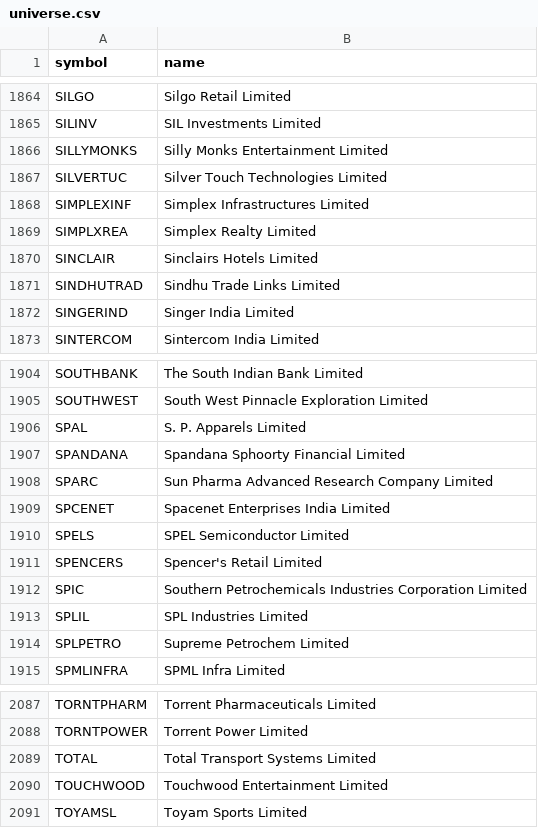
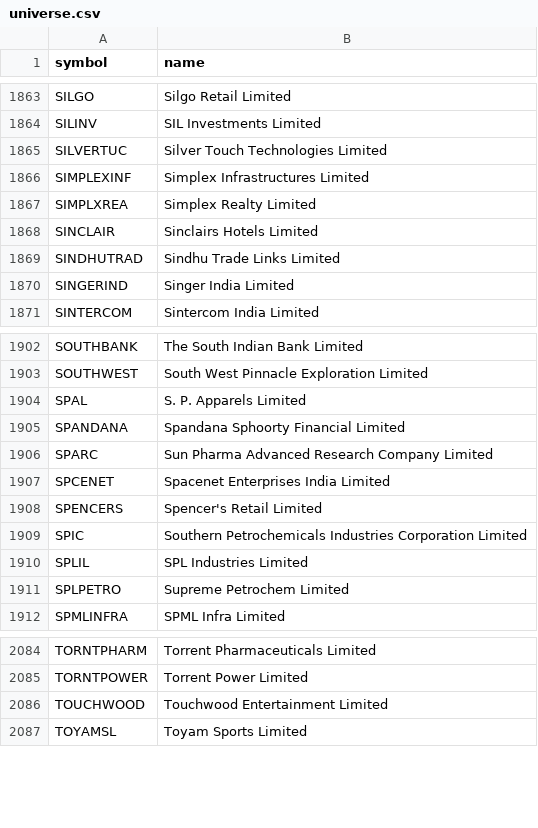
Before and after one commit to shisharay2468-sys/MOMENTUM-PF, a CSV file: universe.csv, drawn as a sheet; only a part is shown, gaps mark what is left out; the diff covers the shown part only.

```diff
--- a/universe.csv
+++ b/universe.csv
@@ -1865,3 +1864,2 @@ SILGO,Silgo Retail Limited
 SILINV,SIL Investments Limited
-SILLYMONKS,Silly Monks Entertainment Limited
 SILVERTUC,Silver Touch Technologies Limited
@@ -1909,3 +1907,2 @@ SPARC,Sun Pharma Advanced Research Company Limited
 SPCENET,Spacenet Enterprises India Limited
-SPELS,SPEL Semiconductor Limited
 SPENCERS,Spencer's Retail Limited
@@ -2088,3 +2085,2 @@ TORNTPHARM,Torrent Pharmaceuticals Limited
 TORNTPOWER,Torrent Power Limited
-TOTAL,Total Transport Systems Limited
 TOUCHWOOD,Touchwood Entertainment Limited
```
Also changed, not shown: 2 added rows and 3 removed rows elsewhere in this file, 3 other files.
